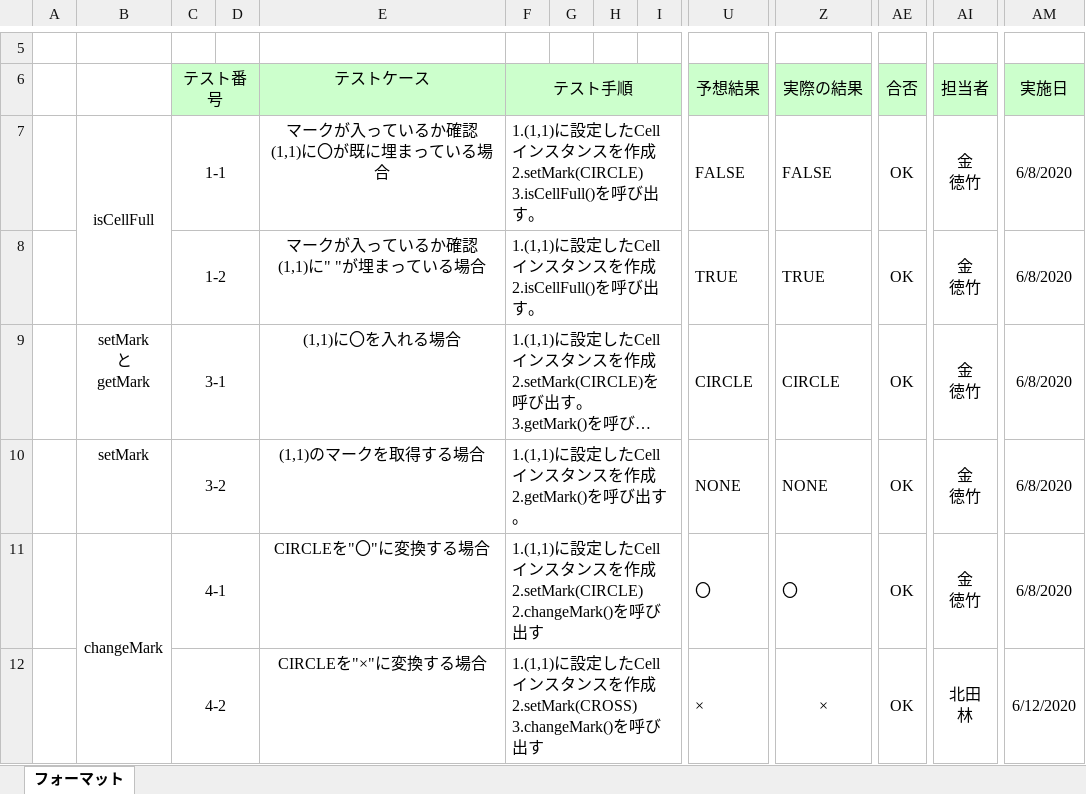
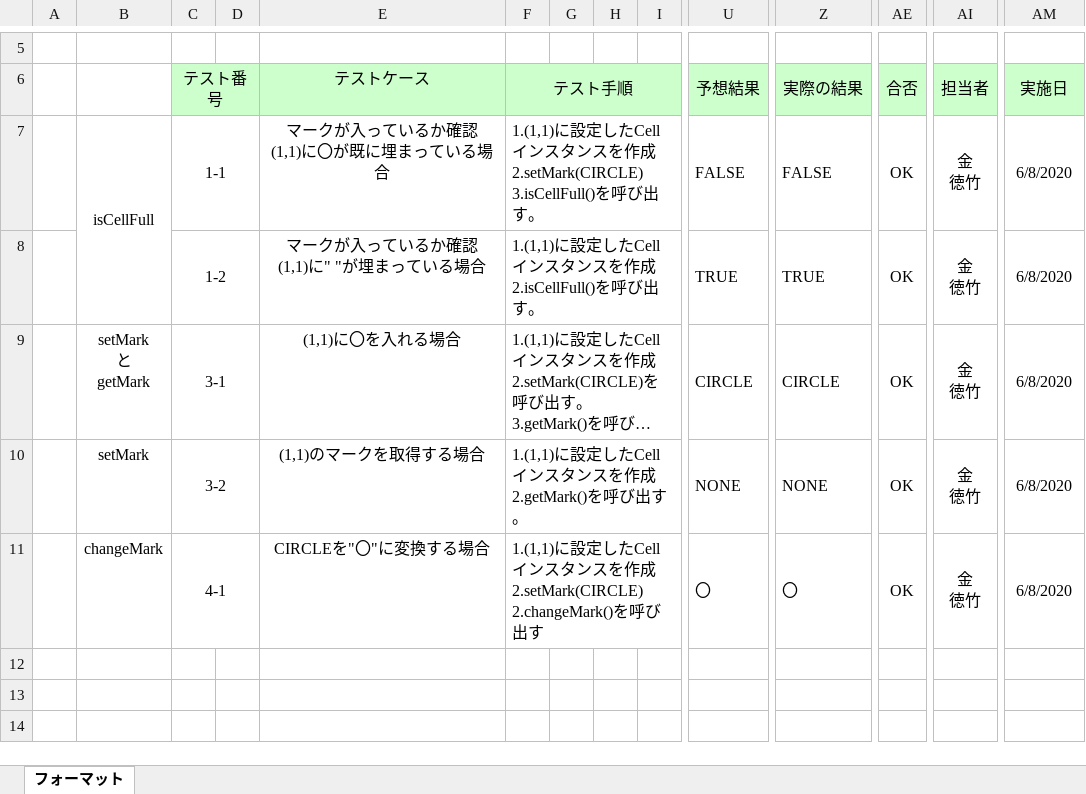
Before and after one commit to lim-nari/13_HJHK, an Excel workbook: 反復１/反復１テスト仕様書/ユニットテスト仕様書(Cell).xlsx, sheet フォーマット, drawn as a sheet; only a part is shown, gaps mark what is left out; long unchanged cells end in …; values as stored, in another font and other column widths than the file's, no borders; rows hold the shown columns only; ↵ is a line break in a cell; the diff names each change by its address in the sheet, - before the commit and + after, or states it on an @@ line.

```diff
--- a/反復１/反復１テスト仕様書/ユニットテスト仕様書(Cell).xlsx (sheet フォーマット)
+++ b/反復１/反復１テスト仕様書/ユニットテスト仕様書(Cell).xlsx (sheet フォーマット)
-B11:B12 merged
-row 12:  |  | 4-2 |  | CIRCLEを"×"に変換する場合 | 1.(1,1)に設定したCellインスタンスを作成 ↵ 2.setMark(CROSS) ↵ 3.changeMark()を呼び出す |  |  |  | × | × | OK | 北田 ↵ 林 | 6/12/2020
```
Also changed, not shown: 1 other file.
